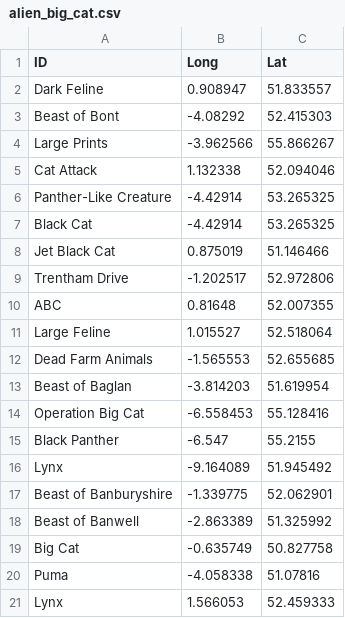
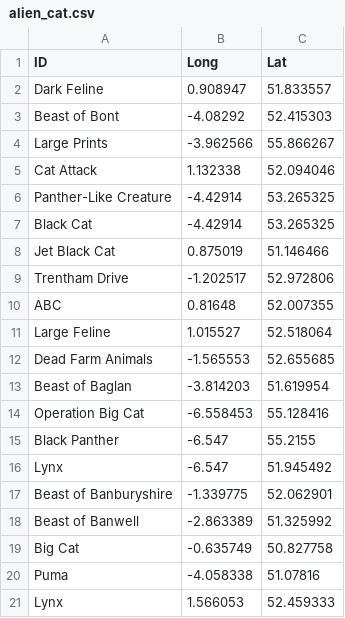
Before and after one commit to Chiin-Git/datasets, a CSV file: alien_cat.csv (was alien_big_cat.csv), drawn as a sheet.

Commit message:
update lynx row16

```diff
--- a/alien_big_cat.csv
+++ b/alien_cat.csv
@@ -15,3 +15,3 @@ Operation Big Cat,-6.558453,55.128416
 Black Panther,-6.547,55.2155
-Lynx,-9.164089,51.945492
+Lynx,-6.547,51.945492
 Beast of Banburyshire,-1.339775,52.062901
```
